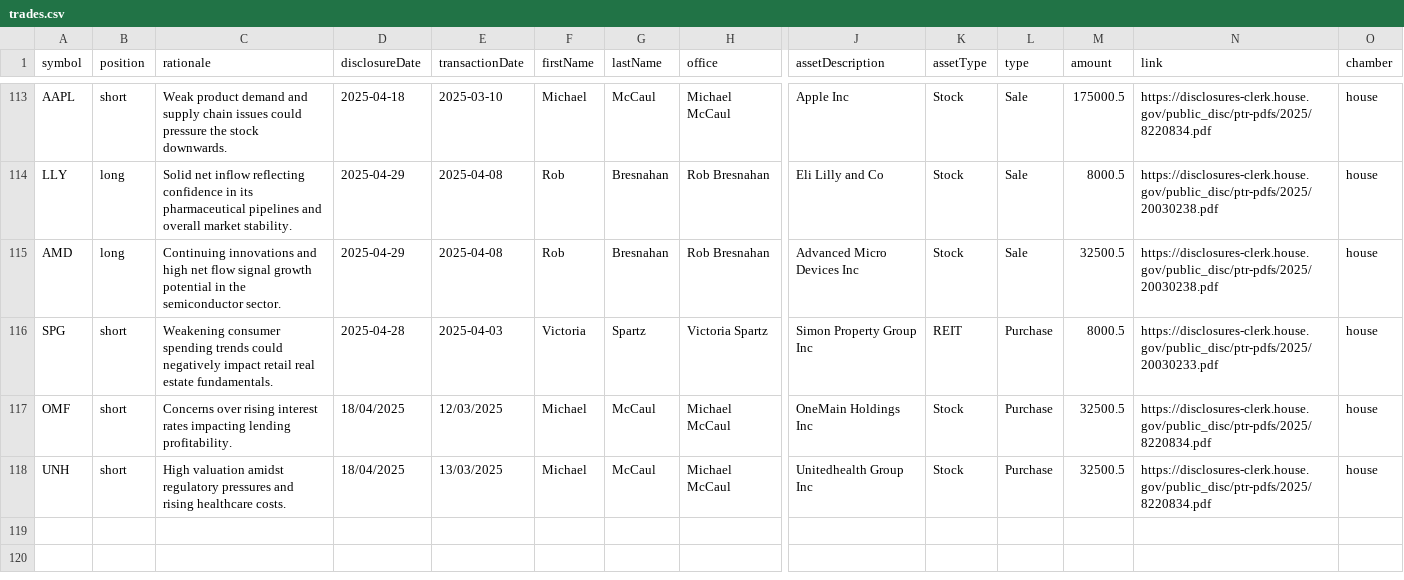
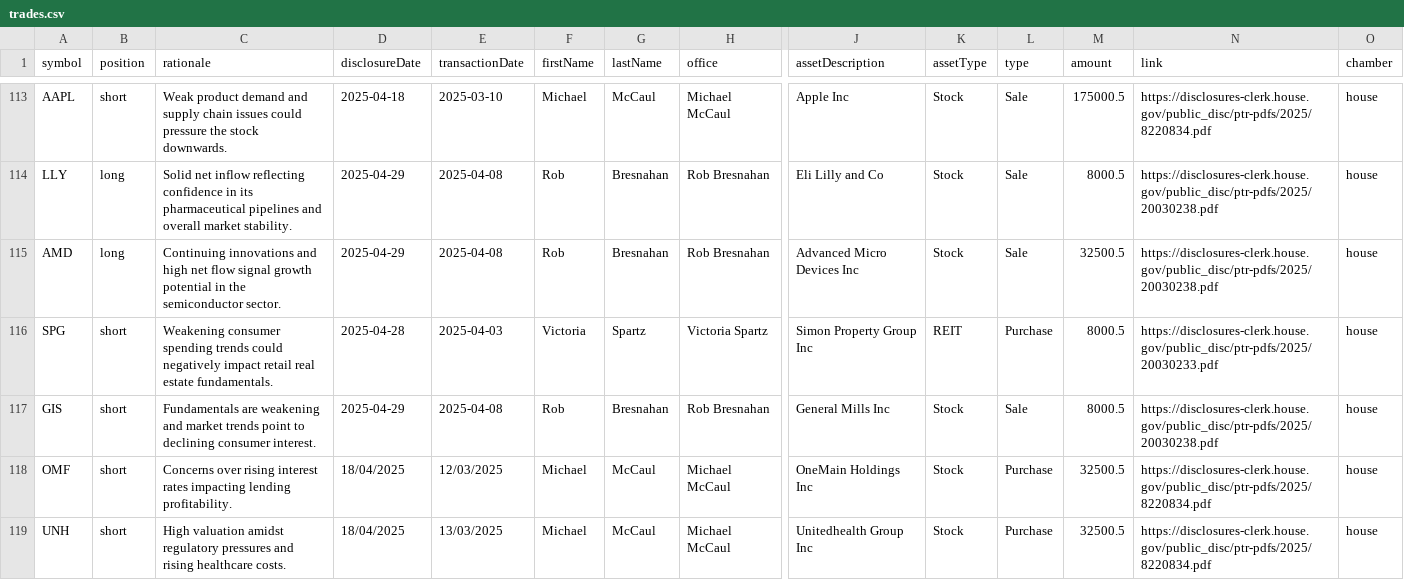
Before and after one commit to jamesgarza73/insider_bot, a CSV file: data/trades.csv, drawn as a sheet; only a part is shown, gaps mark what is left out; rows hold the shown columns only; the diff names each change by its address in the sheet, - before the commit and + after, or states it on an @@ line.

Commit message:
Update trades 2025-04-29 14:36:16.154511

```diff
--- a/data/trades.csv
+++ b/data/trades.csv
+row 117: GIS | short | Fundamentals are weakening and market trends point to declining consumer interest. | 2025-04-29 | 2025-04-08 | Rob | Bresnahan | Rob Bresnahan | General Mills Inc | Stock | Sale | 8000.5 | https://disclosures-clerk.house.gov/public_disc/ptr-pdfs/2025/20030238.pdf | house
```
